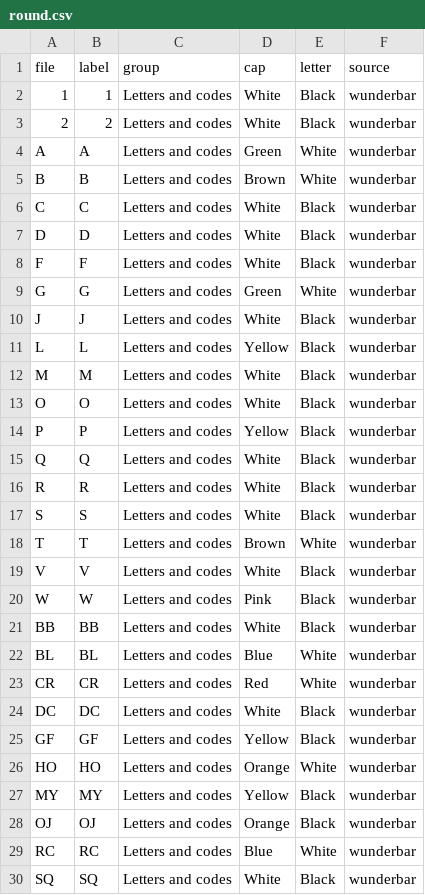
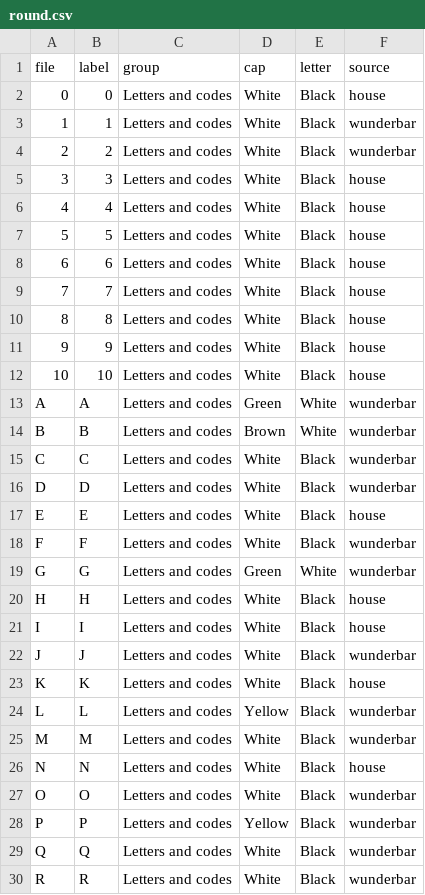
Before and after one commit to tinic/wunderbar-buttoncap, a CSV file: labels/round.csv, drawn as a sheet; only a part is shown; the shorter side is filled out with more unchanged rows; the diff covers the shown part only.

```diff
--- a/labels/round.csv
+++ b/labels/round.csv
@@ -1,4 +1,13 @@
 file,label,group,cap,letter,source
+0,0,Letters and codes,White,Black,house
 1,1,Letters and codes,White,Black,wunderbar
 2,2,Letters and codes,White,Black,wunderbar
+3,3,Letters and codes,White,Black,house
+4,4,Letters and codes,White,Black,house
+5,5,Letters and codes,White,Black,house
+6,6,Letters and codes,White,Black,house
+7,7,Letters and codes,White,Black,house
+8,8,Letters and codes,White,Black,house
+9,9,Letters and codes,White,Black,house
+10,10,Letters and codes,White,Black,house
 A,A,Letters and codes,Green,White,wunderbar
@@ -7,7 +16,12 @@ C,C,Letters and codes,White,Black,wunderbar
 D,D,Letters and codes,White,Black,wunderbar
+E,E,Letters and codes,White,Black,house
 F,F,Letters and codes,White,Black,wunderbar
 G,G,Letters and codes,Green,White,wunderbar
+H,H,Letters and codes,White,Black,house
+I,I,Letters and codes,White,Black,house
 J,J,Letters and codes,White,Black,wunderbar
+K,K,Letters and codes,White,Black,house
 L,L,Letters and codes,Yellow,Black,wunderbar
 M,M,Letters and codes,White,Black,wunderbar
+N,N,Letters and codes,White,Black,house
 O,O,Letters and codes,White,Black,wunderbar
```
Also changed, not shown: 4 added rows elsewhere in this file, 4 other files.
